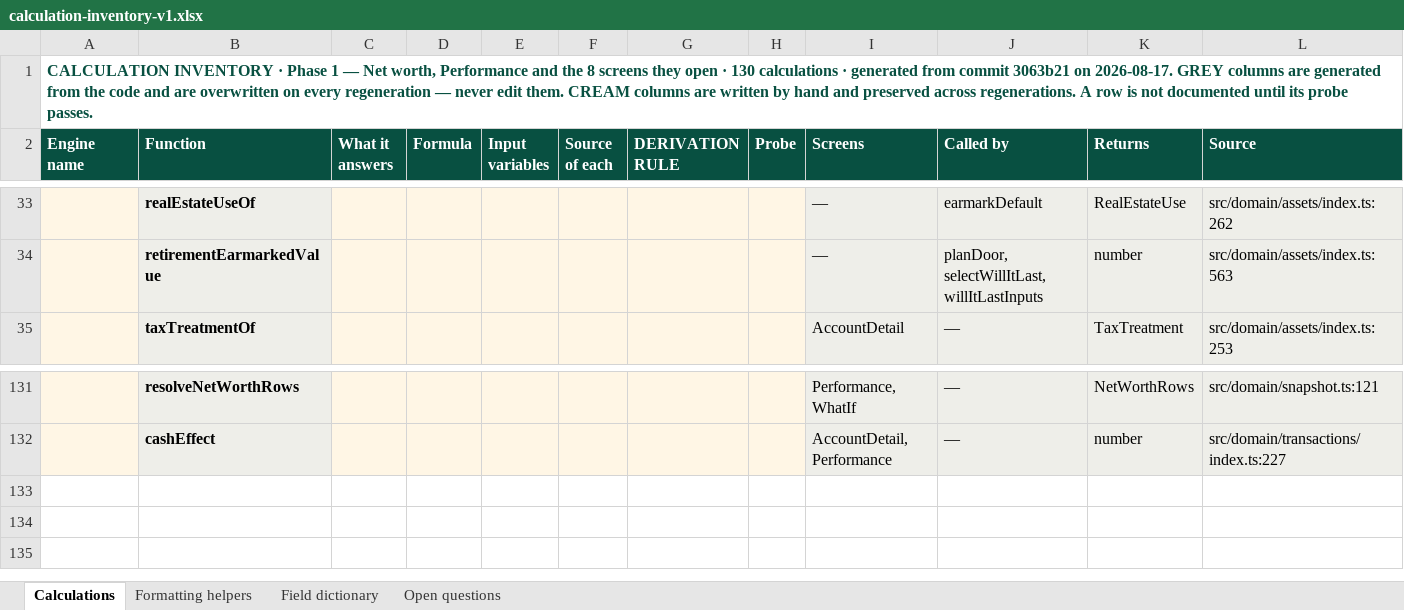
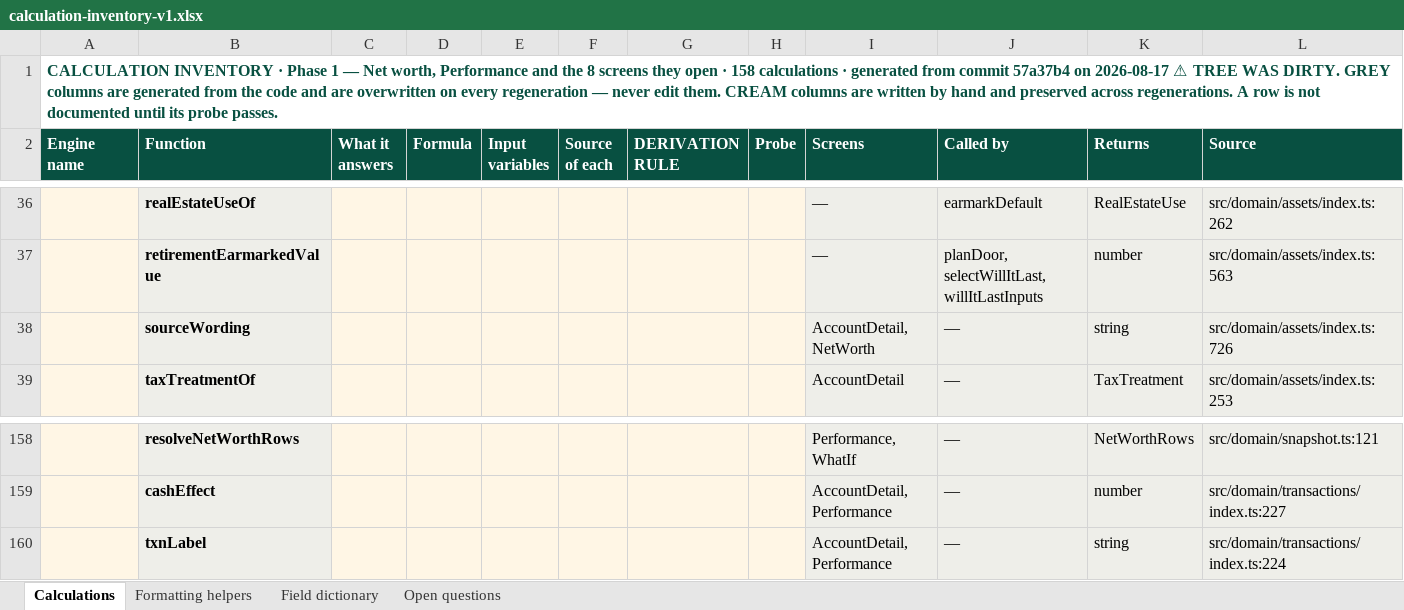
Before and after one commit to Finwise-io/finwise, an Excel workbook: Calculation Module/calculation-inventory-v1.xlsx, sheet Calculations, drawn as a sheet; only a part is shown, gaps mark what is left out; values as stored, in another font and other column widths than the file's, no borders; the diff covers the shown part only; the diff names each change by its address in the sheet, - before the commit and + after, or states it on an @@ line.

```diff
--- a/Calculation Module/calculation-inventory-v1.xlsx (sheet Calculations)
+++ b/Calculation Module/calculation-inventory-v1.xlsx (sheet Calculations)
-A1 (Engine name): …open · 130 calculations · generated from commit 3063b21 on 2026-08-17. GREY columns…
+A1 (Engine name): …open · 158 calculations · generated from commit 57a37b4 on 2026-08-17 ⚠ TREE WAS DIRTY. GREY columns…
+row 38:  | sourceWording |  |  |  |  |  |  | AccountDetail, NetWorth | — | string | src/domain/assets/index.ts:726
+row 160:  | txnLabel |  |  |  |  |  |  | AccountDetail, Performance | — | string | src/domain/transactions/index.ts:224
```
Also changed, not shown: 26 added rows and 19 edited cells elsewhere in this sheet, sheet Formatting helpers, 3 other files.
